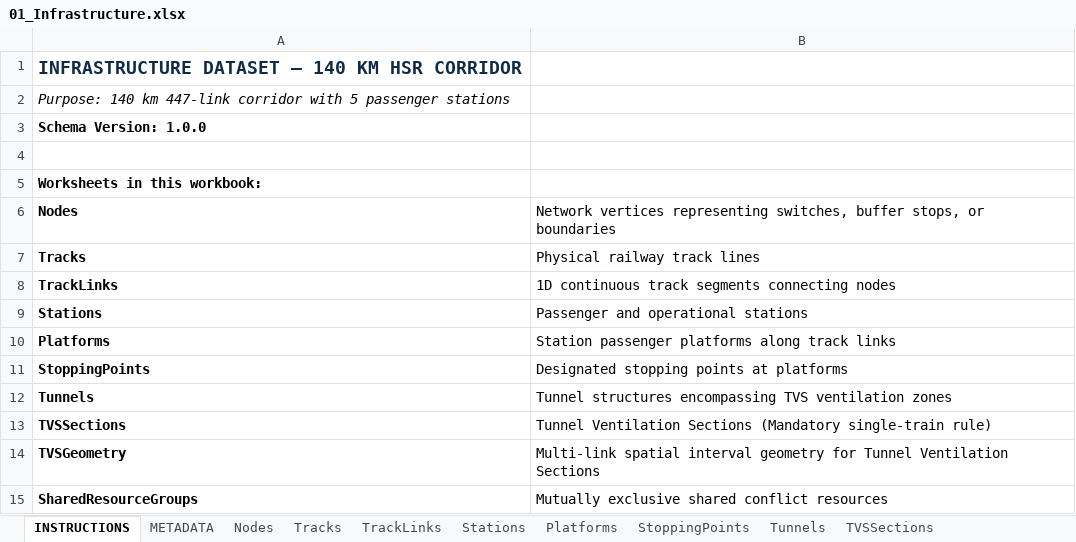
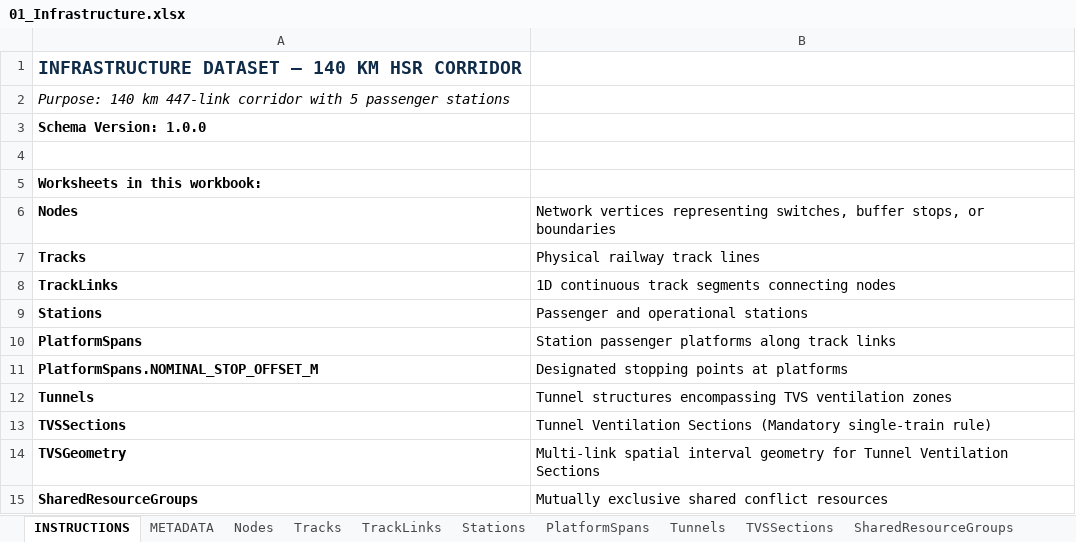
Before and after one commit to ucwebchess/railway-headway-simulator, an Excel workbook: examples/07_hsr_140km/01_Infrastructure.xlsx, sheet INSTRUCTIONS, drawn as a sheet; values as stored, in another font and other column widths than the file's, no borders; the diff names each change by its address in the sheet, - before the commit and + after, or states it on an @@ line.

```diff
--- a/examples/07_hsr_140km/01_Infrastructure.xlsx (sheet INSTRUCTIONS)
+++ b/examples/07_hsr_140km/01_Infrastructure.xlsx (sheet INSTRUCTIONS)
-sheet tab: Platforms
+sheet tab: PlatformSpans
-sheet tab: StoppingPoints
-A10: Platforms
+A10: PlatformSpans
-A11: StoppingPoints
+A11: PlatformSpans.NOMINAL_STOP_OFFSET_M
```
Also changed, not shown: sheet PlatformSpans, examples/01_single_track/01_Infrastructure.xlsx, examples/03_station_platform/01_Infrastructure.xlsx, 43 other files.
